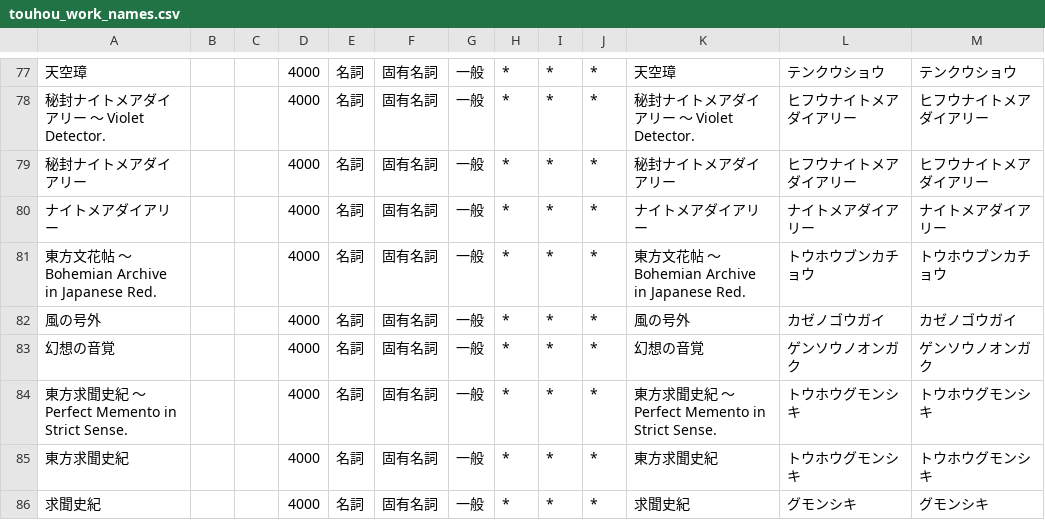
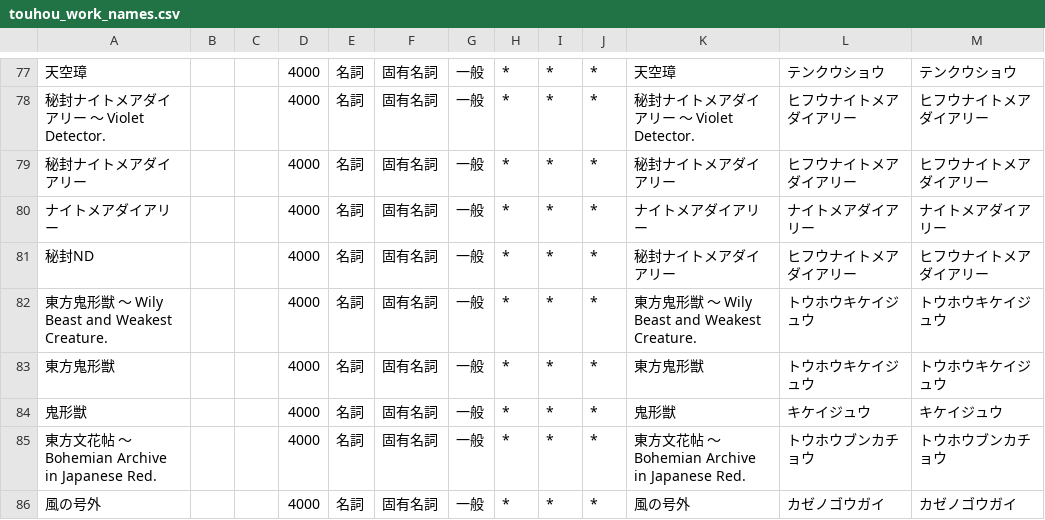
Before and after one commit to kelvin27315/mastodon-wordcloud, a CSV file: dictionary/touhou_work_names.csv, drawn as a sheet; only a part is shown, gaps mark what is left out; the shorter side is filled out with more unchanged rows.

Commit message:
作品名の辞書に東方鬼形獣周りの単語を追加

```diff
--- a/dictionary/touhou_work_names.csv
+++ b/dictionary/touhou_work_names.csv
@@ -80,2 +80,6 @@
 ナイトメアダイアリー,,,4000,名詞,固有名詞,一般,*,*,*,ナイトメアダイアリー,ナイトメアダイアリー,ナイトメアダイアリー
+秘封ND,,,4000,名詞,固有名詞,一般,*,*,*,秘封ナイトメアダイアリー,ヒフウナイトメアダイアリー,ヒフウナイトメアダイアリー
+東方鬼形獣　～ Wily Beast and Weakest Creature.,,,4000,名詞,固有名詞,一般,*,*,*,東方鬼形獣　～ Wily Beast and Weakest Creature.,トウホウキケイジュウ,トウホウキケイジュウ
+東方鬼形獣,,,4000,名詞,固有名詞,一般,*,*,*,東方鬼形獣,トウホウキケイジュウ,トウホウキケイジュウ
+鬼形獣,,,4000,名詞,固有名詞,一般,*,*,*,鬼形獣,キケイジュウ,キケイジュウ
 東方文花帖　～ Bohemian Archive in Japanese Red.,,,4000,名詞,固有名詞,一般,*,*,*,東方文花帖　～ Bohemian Archive in Japanese Red.,トウホウブンカチョウ,トウホウブンカチョウ
```
